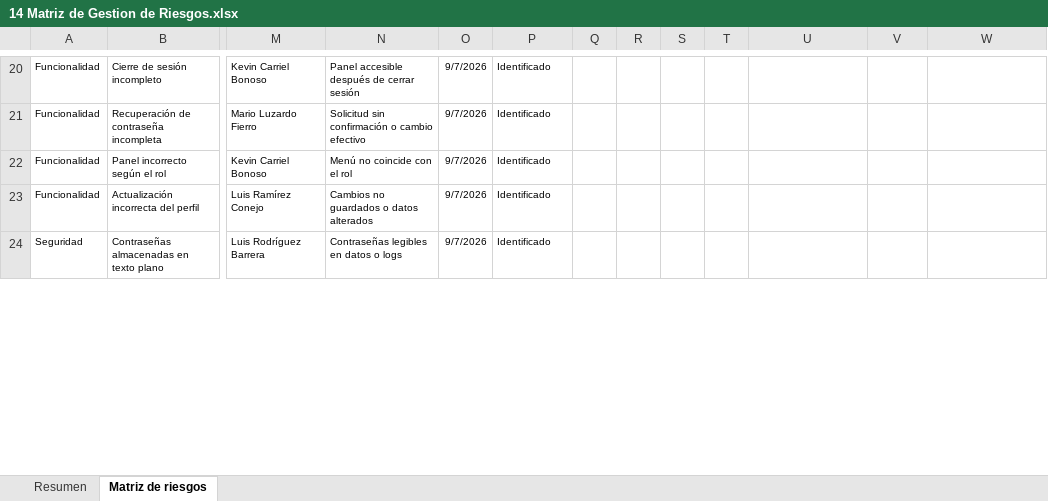
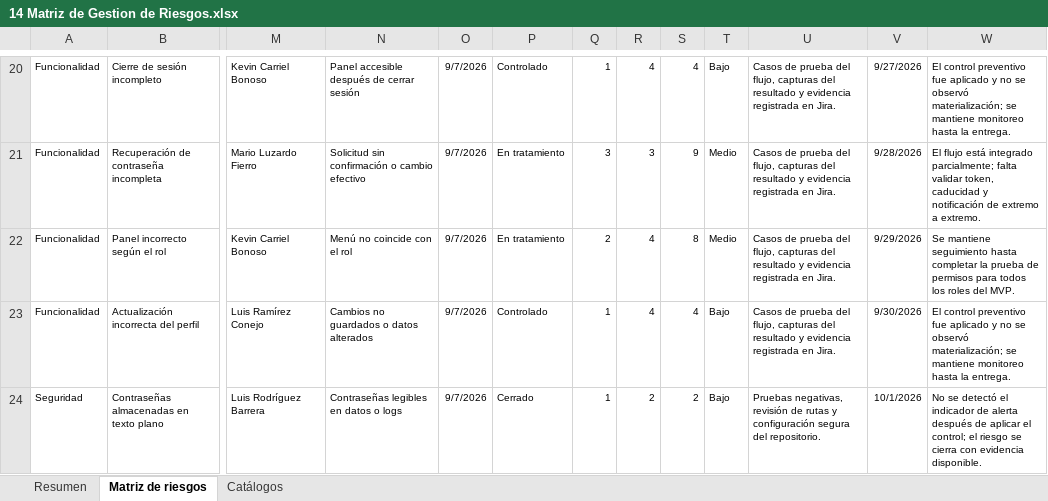
Before and after one commit to UESSalexmendoza/Proyecto-Ingenieria-II, an Excel workbook: Documentacion/14 Matriz de Gestion de Riesgos.xlsx, sheet Matriz de riesgos, drawn as a sheet; only a part is shown, gaps mark what is left out; values as stored, in another font and other column widths than the file's, no borders; charts and pictures and conditional formats and table styles not drawn; the diff covers the shown part only; the diff names each change by its address in the sheet, - before the commit and + after, or states it on an @@ line.

Commit message:
Actualizacion de Matriz de Riesgos

```diff
--- a/Documentacion/14 Matriz de Gestion de Riesgos.xlsx (sheet Matriz de riesgos)
+++ b/Documentacion/14 Matriz de Gestion de Riesgos.xlsx (sheet Matriz de riesgos)
@@ sheet tab unhidden: Catálogos @@
-P20: Identificado
+P20: Controlado
-Q20: (empty)
+Q20: 1
-R20: (empty)
+R20: 4
-S20: (empty)
+S20: 4
-T20: (empty)
+T20: Bajo
-U20:U23: (empty)
+U20:U23: Casos de prueba del flujo, capturas del resultado y evidencia registrada en Jira.
-V20: (empty)
+V20: 9/27/2026
-W20: (empty)
+W20: El control preventivo fue aplicado y no se observó materialización; se mantiene monitoreo hasta la entrega.
-P21:P22: Identificado
+P21:P22: En tratamiento
-Q21: (empty)
+Q21: 3
-R21: (empty)
+R21: 3
-S21: (empty)
+S21: 9
-T21:T22: (empty)
+T21:T22: Medio
-V21: (empty)
+V21: 9/28/2026
-W21: (empty)
+W21: El flujo está integrado parcialmente; falta validar token, caducidad y notificación de extremo a extremo.
-Q22: (empty)
+Q22: 2
-R22:R23: (empty)
+R22:R23: 4
-S22: (empty)
+S22: 8
-V22: (empty)
+V22: 9/29/2026
-W22: (empty)
+W22: Se mantiene seguimiento hasta completar la prueba de permisos para todos los roles del MVP.
-P23: Identificado
+P23: Controlado
-Q23:Q24: (empty)
+Q23:Q24: 1
-S23: (empty)
+S23: 4
-T23:T24: (empty)
+T23:T24: Bajo
-V23: (empty)
+V23: 9/30/2026
-W23: (empty)
+W23: El control preventivo fue aplicado y no se observó materialización; se mantiene monitoreo hasta la entrega.
-P24: Identificado
+P24: Cerrado
-R24: (empty)
+R24: 2
-S24: (empty)
+S24: 2
-U24: (empty)
+U24: Pruebas negativas, revisión de rutas y configuración segura del repositorio.
-V24: (empty)
+V24: 10/1/2026
-W24: (empty)
+W24: No se detectó el indicador de alerta después de aplicar el control; el riesgo se cierra con evidencia disponible.
```
Also changed, not shown: 395 edited cells and cell formats elsewhere in this sheet, sheet Resumen, charts or pictures.
